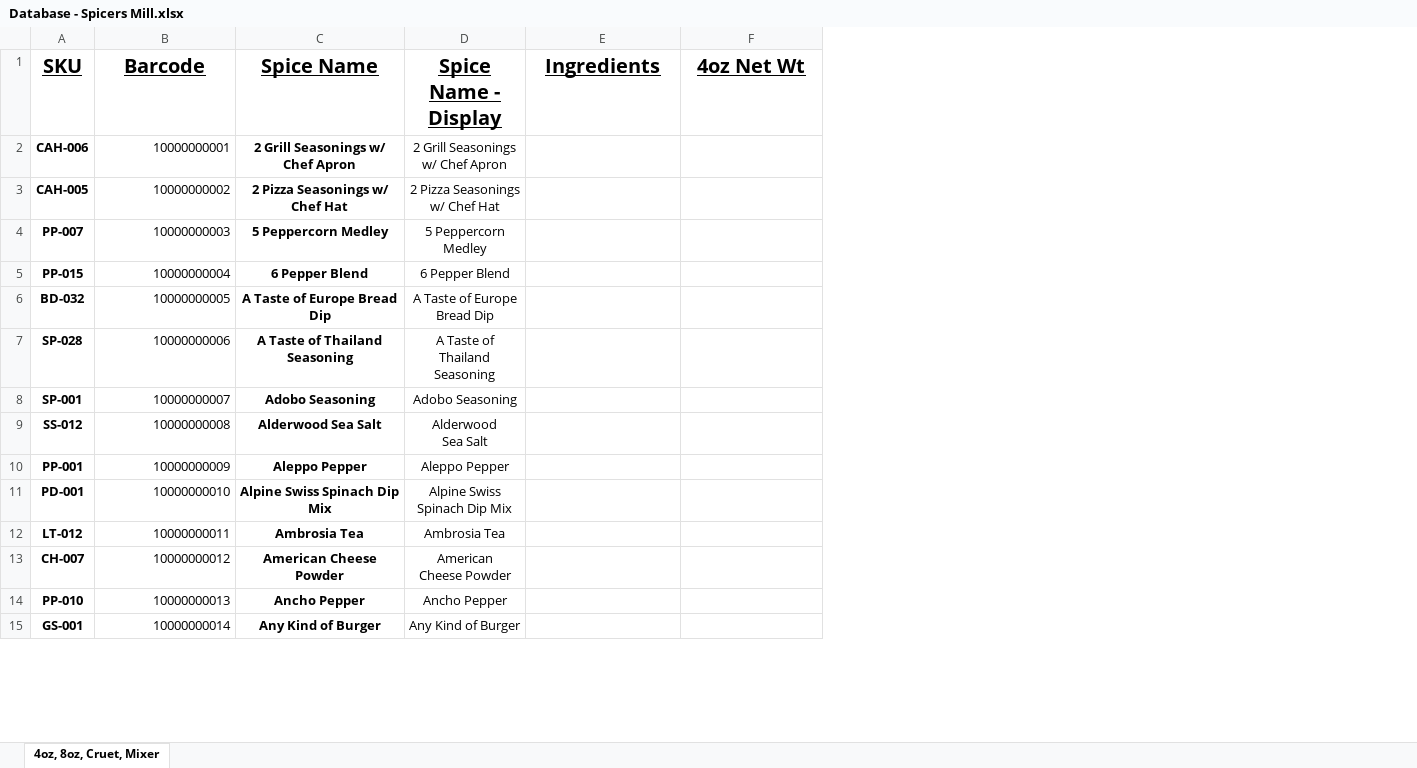
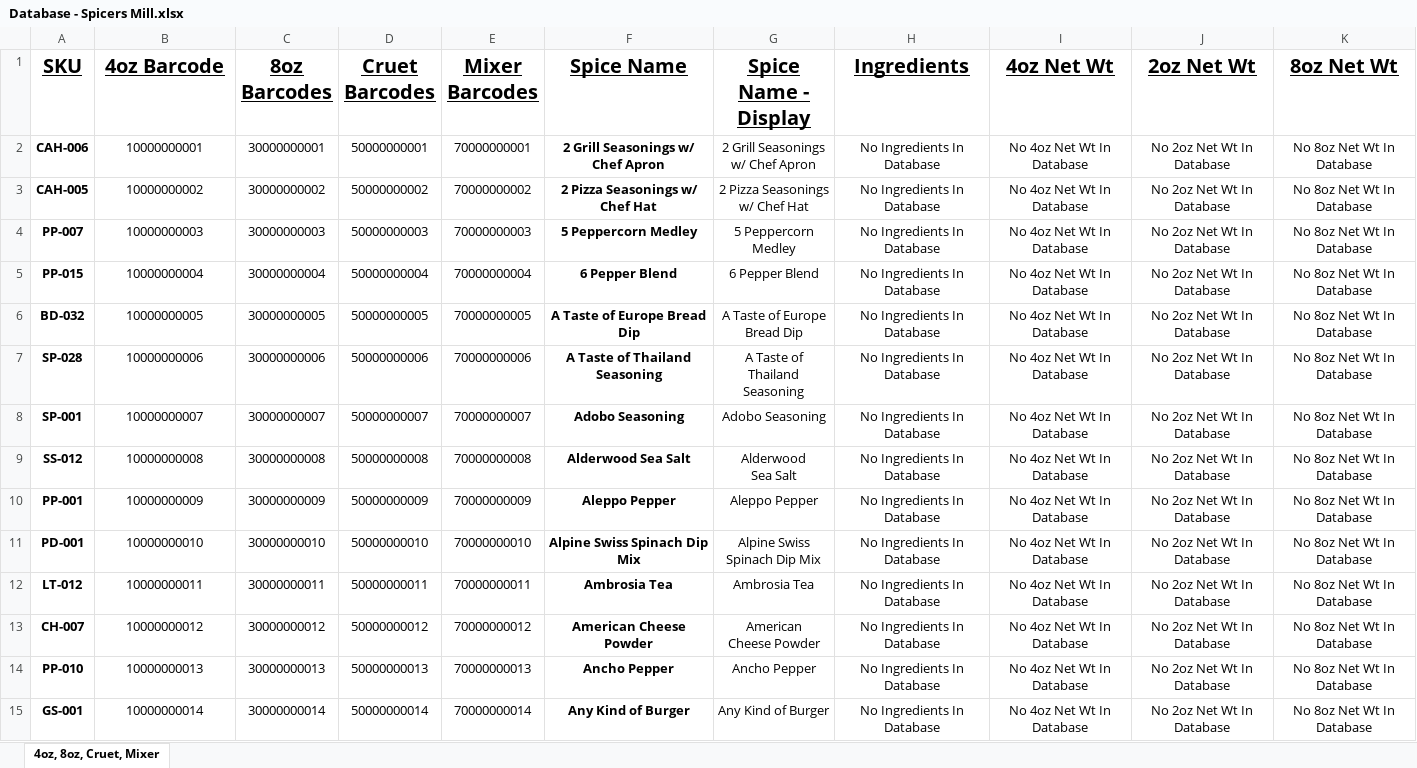
Before and after one commit to chadLinthicum/DATABASE-Spicers_Mill, an Excel workbook: Database - Spicers Mill.xlsx, sheet 4oz, 8oz, Cruet, Mixer, drawn as a sheet; only a part is shown; values as stored, in another font and other column widths than the file's, no borders; addresses are those after the commit; the diff covers the shown part only; the diff names each change by its address in the sheet, - before the commit and + after, or states it on an @@ line.

Commit message:
edits

```diff
--- a/Database - Spicers Mill.xlsx (sheet 4oz, 8oz, Cruet, Mixer)
+++ b/Database - Spicers Mill.xlsx (sheet 4oz, 8oz, Cruet, Mixer)
+column C (8oz Barcodes), rows 2-15: 30000000001 | 30000000002 | 30000000003 | 30000000004 | 30000000005 | 30000000006 | 30000000007 | 30000000008 | 30000000009 | 30000000010 | 30000000011 | 30000000012 | 30000000013 | 30000000014
+column D (Cruet Barcodes), rows 2-15: 50000000001 | 50000000002 | 50000000003 | 50000000004 | 50000000005 | 50000000006 | 50000000007 | 50000000008 | 50000000009 | 50000000010 | 50000000011 | 50000000012 | 50000000013 | 50000000014
+column E (Mixer Barcodes), rows 2-15: 70000000001 | 70000000002 | 70000000003 | 70000000004 | 70000000005 | 70000000006 | 70000000007 | 70000000008 | 70000000009 | 70000000010 | 70000000011 | 70000000012 | 70000000013 | 70000000014
+column J (2oz Net Wt), rows 2-15: all No 2oz Net Wt In Database
+column K (8oz Net Wt), rows 2-15: all No 8oz Net Wt In Database
-B1: Barcode
+B1: 4oz Barcode
-B2:B15 alignment: right
+B2:B15 alignment: center
-H2:H15 (Ingredients): (empty)
+H2:H15 (Ingredients): No Ingredients In Database
-I2:I15 (4oz Net Wt): (empty)
+I2:I15 (4oz Net Wt): No 4oz Net Wt In Database
```
Also changed, not shown: 2 added rows, 2 removed rows, 671 edited cells and cell formats elsewhere in this sheet.
